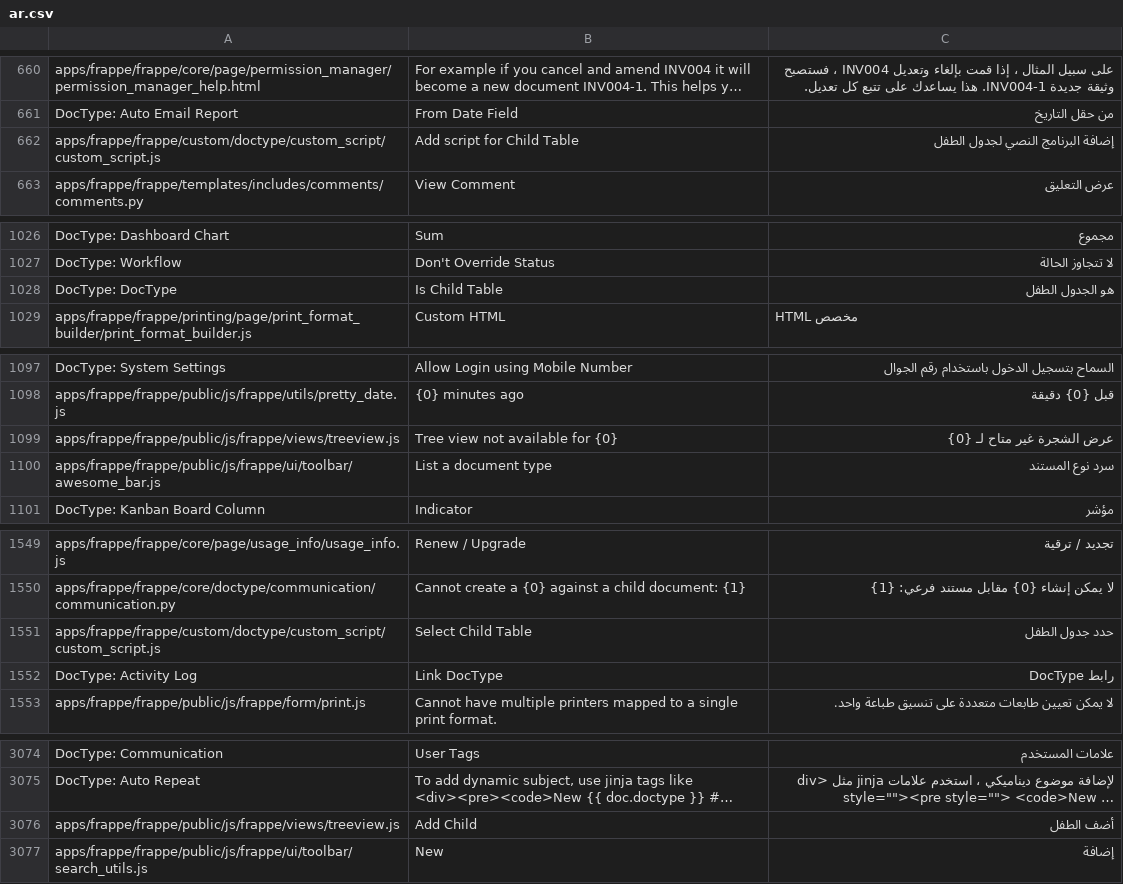
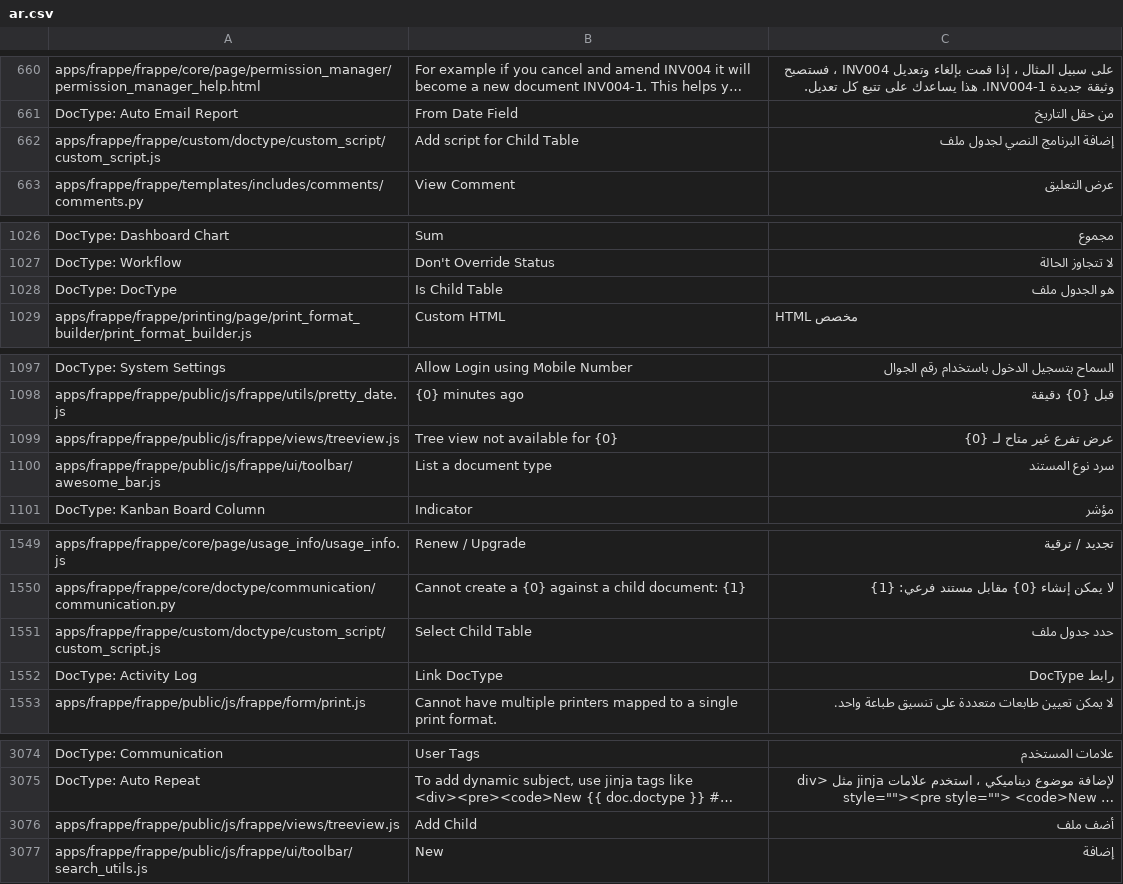
Before and after one commit to Aldawsari395/erpnext_arabic_trans, a CSV file: frappe/ar.csv, drawn as a sheet; only a part is shown, gaps mark what is left out; long unchanged cells end in …; the diff covers the shown part only; the diff names each change by its address in the sheet, - before the commit and + after, or states it on an @@ line.

```diff
--- a/frappe/ar.csv
+++ b/frappe/ar.csv
-C662: إضافة البرنامج النصي لجدول الطفل
+C662: إضافة البرنامج النصي لجدول ملف
-C1028: هو الجدول الطفل
+C1028: هو الجدول ملف
-C1099: عرض الشجرة غير متاح لـ {0}
+C1099: عرض تفرع غير متاح لـ {0}
-C1551: حدد جدول الطفل
+C1551: حدد جدول ملف
-C3076: أضف الطفل
+C3076: أضف ملف
```
Also changed, not shown: 1 edited cell elsewhere in this file, erpnext/ar.csv.
